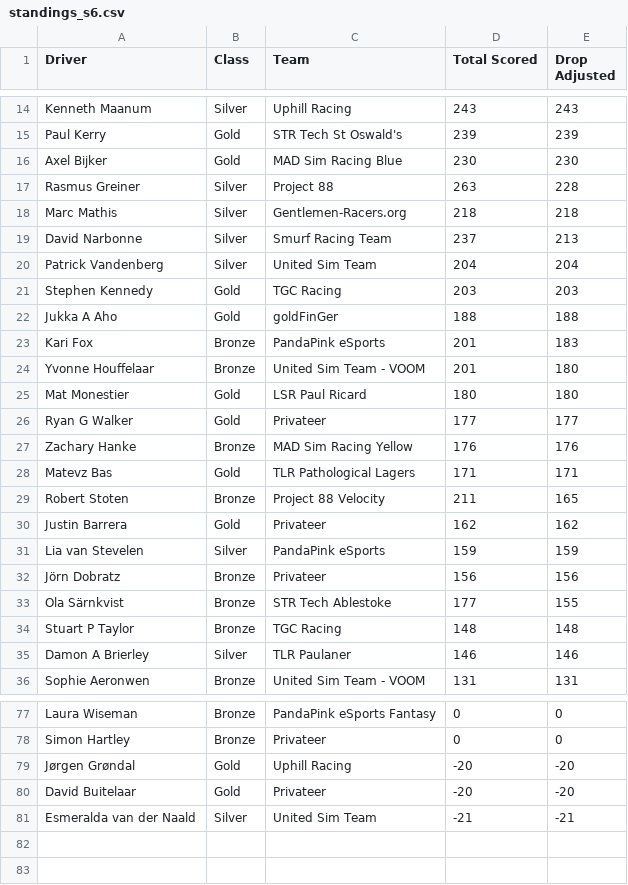
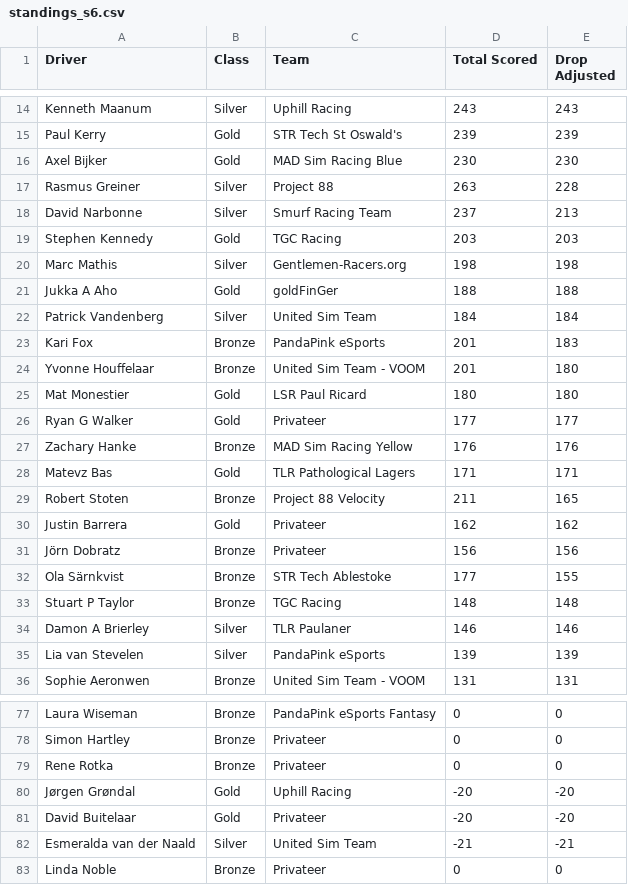
Before and after one commit to cyril-blanco/rpm-eu-gt3-series, a CSV file: assets/standings_s6.csv, drawn as a sheet; only a part is shown, gaps mark what is left out; removed rows and columns are numbered as before the commit, all else as after; the diff covers the shown part only; the diff names each change by its address in the sheet, - before the commit and + after, or states it on an @@ line.

```diff
--- a/assets/standings_s6.csv
+++ b/assets/standings_s6.csv
-row 18: Marc Mathis | Silver | Gentlemen-Racers.org | 218 | 218
-row 20: Patrick Vandenberg | Silver | United Sim Team | 204 | 204
+row 20: Marc Mathis | Silver | Gentlemen-Racers.org | 198 | 198
+row 22: Patrick Vandenberg | Silver | United Sim Team | 184 | 184
-row 31: Lia van Stevelen | Silver | PandaPink eSports | 159 | 159
+row 35: Lia van Stevelen | Silver | PandaPink eSports | 139 | 139
+row 79: Rene Rotka | Bronze | Privateer | 0 | 0
+row 83: Linda Noble | Bronze | Privateer | 0 | 0
```
Also changed, not shown: 5 added rows and 5 removed rows elsewhere in this file, 4 other files.
